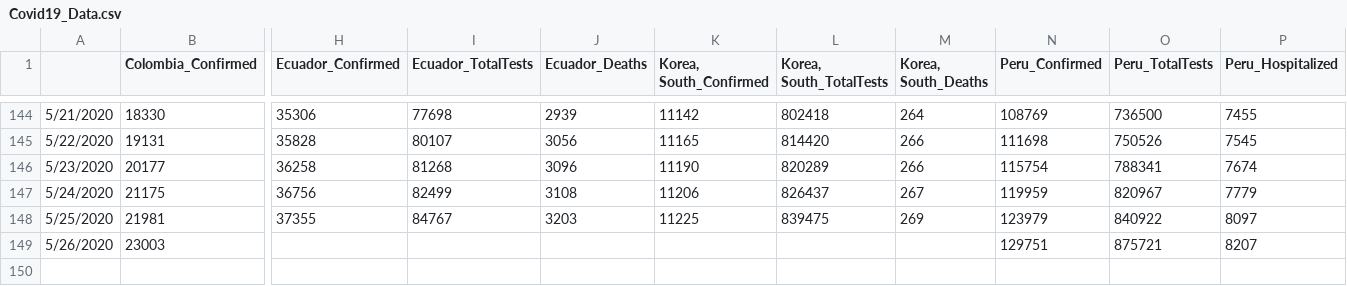
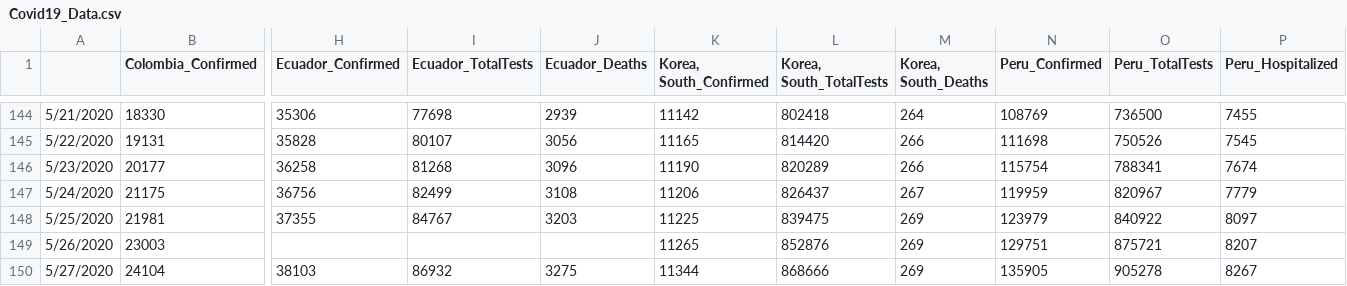
Before and after one commit to abishalom/Covid19_Analysis, a CSV file: data/Covid19_Data.csv, drawn as a sheet; only a part is shown, gaps mark what is left out; rows hold the shown columns only; the diff names each change by its address in the sheet, - before the commit and + after, or states it on an @@ line.

Commit message:
Data update 5/27

```diff
--- a/data/Covid19_Data.csv
+++ b/data/Covid19_Data.csv
-K149 (Korea, South_Confirmed): (empty)
+K149 (Korea, South_Confirmed): 11265
-L149 (Korea, South_TotalTests): (empty)
+L149 (Korea, South_TotalTests): 852876
-M149 (Korea, South_Deaths): (empty)
+M149 (Korea, South_Deaths): 269
+row 150: 5/27/2020 | 24104 | 38103 | 86932 | 3275 | 11344 | 868666 | 269 | 135905 | 905278 | 8267
```
Also changed, not shown: 2 other files.
